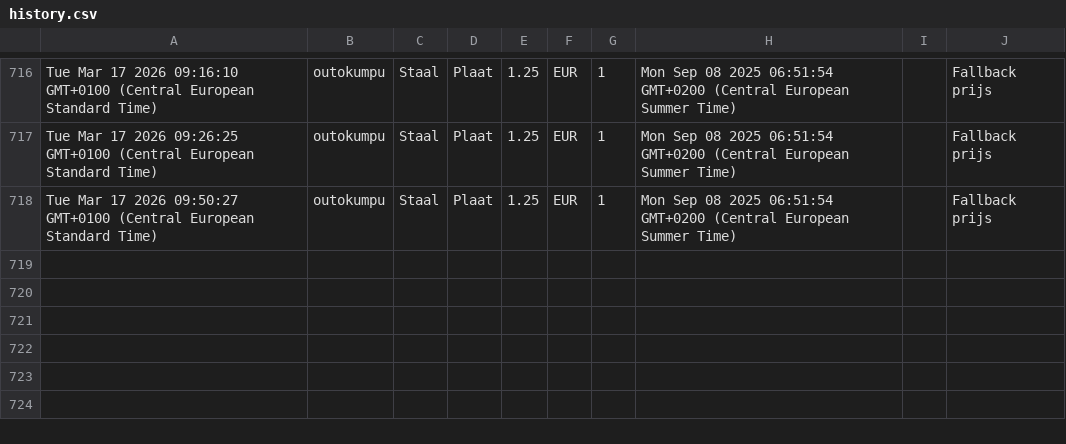
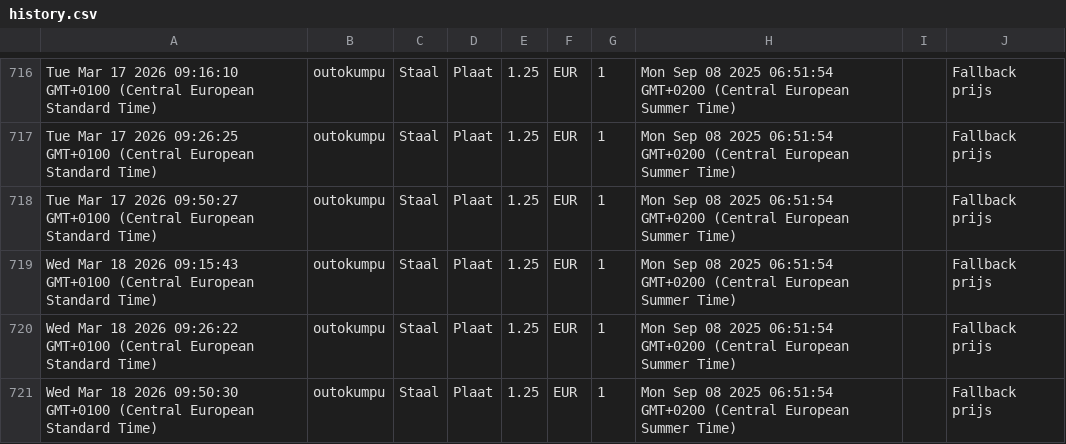
Before and after one commit to gerrit0492-create/Cost-forge-2, a CSV file: data/history.csv, drawn as a sheet; only a part is shown, gaps mark what is left out.

Commit message:
Update history.csv vanuit Google Sheets

```diff
--- a/data/history.csv
+++ b/data/history.csv
@@ -718 +718,4 @@ Tue Mar 17 2026 09:26:25 GMT+0100 (Central European Standard Time),outokumpu,Sta
 Tue Mar 17 2026 09:50:27 GMT+0100 (Central European Standard Time),outokumpu,Staal,Plaat,1.25,EUR,1,Mon Sep 08 2025 06:51:54 GMT+0200 (Central European Summer Time),,Fallback prijs
+Wed Mar 18 2026 09:15:43 GMT+0100 (Central European Standard Time),outokumpu,Staal,Plaat,1.25,EUR,1,Mon Sep 08 2025 06:51:54 GMT+0200 (Central European Summer Time),,Fallback prijs
+Wed Mar 18 2026 09:26:22 GMT+0100 (Central European Standard Time),outokumpu,Staal,Plaat,1.25,EUR,1,Mon Sep 08 2025 06:51:54 GMT+0200 (Central European Summer Time),,Fallback prijs
+Wed Mar 18 2026 09:50:30 GMT+0100 (Central European Standard Time),outokumpu,Staal,Plaat,1.25,EUR,1,Mon Sep 08 2025 06:51:54 GMT+0200 (Central European Summer Time),,Fallback prijs
```
